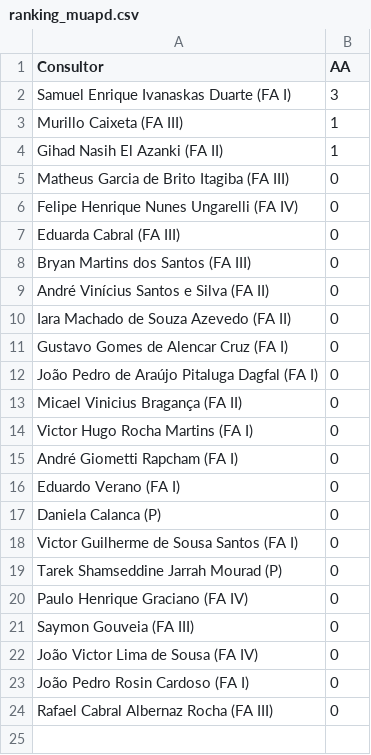
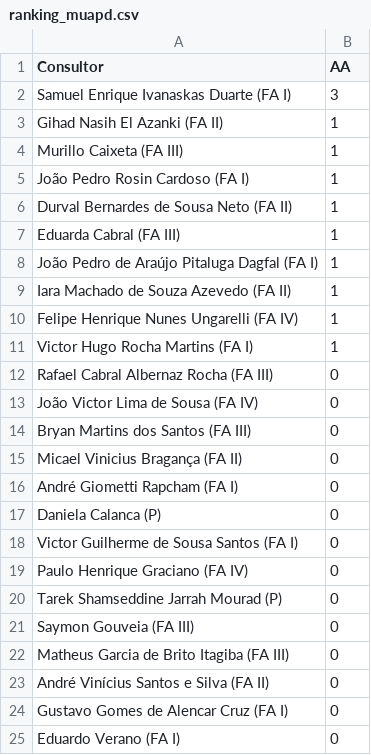
Before and after one commit to officew1goiania/gestaoavista2, a CSV file: ranking_muapd.csv, drawn as a sheet.

```diff
--- a/ranking_muapd.csv
+++ b/ranking_muapd.csv
@@ -2,23 +2,24 @@ Consultor,AA
 Samuel Enrique Ivanaskas Duarte (FA I),3
+Gihad Nasih El Azanki (FA II),1
 Murillo Caixeta (FA III),1
-Gihad Nasih El Azanki (FA II),1
-Matheus Garcia de Brito Itagiba (FA III),0
-Felipe Henrique Nunes Ungarelli (FA IV),0
-Eduarda Cabral (FA III),0
+João Pedro Rosin Cardoso (FA I),1
+Durval Bernardes de Sousa Neto (FA II),1
+Eduarda Cabral (FA III),1
+João Pedro de Araújo Pitaluga Dagfal (FA I),1
+Iara Machado de Souza Azevedo (FA II),1
+Felipe Henrique Nunes Ungarelli (FA IV),1
+Victor Hugo Rocha Martins (FA I),1
+Rafael Cabral Albernaz Rocha (FA III),0
+João Victor Lima de Sousa (FA IV),0
 Bryan Martins dos Santos (FA III),0
-André Vinícius Santos e Silva (FA II),0
-Iara Machado de Souza Azevedo (FA II),0
-Gustavo Gomes de Alencar Cruz (FA I),0
-João Pedro de Araújo Pitaluga Dagfal (FA I),0
 Micael Vinicius Bragança (FA II),0
-Victor Hugo Rocha Martins (FA I),0
 André Giometti Rapcham (FA I),0
-Eduardo Verano (FA I),0
 Daniela Calanca (P),0
 Victor Guilherme de Sousa Santos (FA I),0
+Paulo Henrique Graciano (FA IV),0
 Tarek Shamseddine Jarrah Mourad (P),0
-Paulo Henrique Graciano (FA IV),0
 Saymon Gouveia (FA III),0
-João Victor Lima de Sousa (FA IV),0
-João Pedro Rosin Cardoso (FA I),0
-Rafael Cabral Albernaz Rocha (FA III),0
+Matheus Garcia de Brito Itagiba (FA III),0
+André Vinícius Santos e Silva (FA II),0
+Gustavo Gomes de Alencar Cruz (FA I),0
+Eduardo Verano (FA I),0
```
Also changed, not shown: dados_extraidos.csv, dados_semana.csv, 1 other file.
